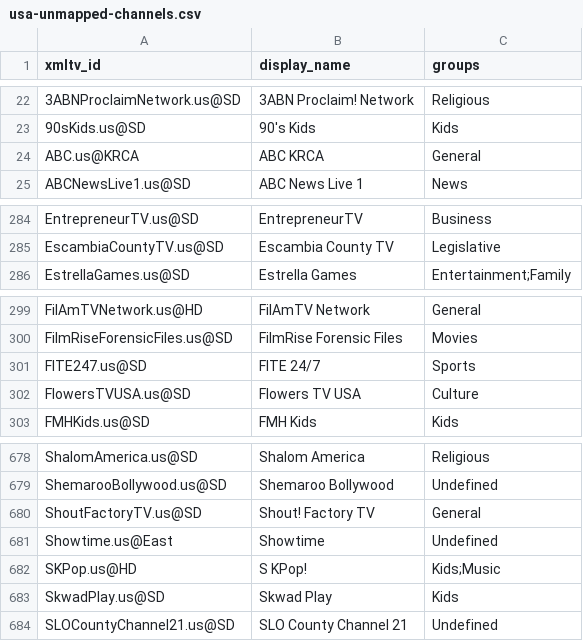
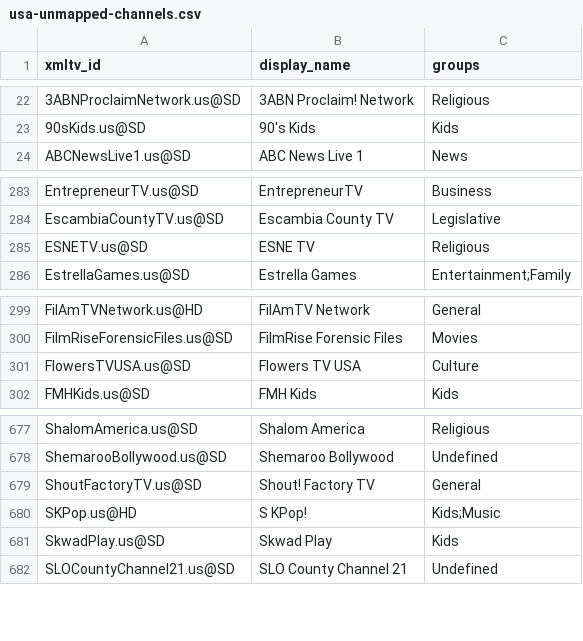
Before and after one commit to Kaimandura/epg-de, a CSV file: reports/usa-unmapped-channels.csv, drawn as a sheet; only a part is shown, gaps mark what is left out.

```diff
--- a/reports/usa-unmapped-channels.csv
+++ b/reports/usa-unmapped-channels.csv
@@ -23,3 +23,2 @@ xmltv_id,display_name,groups
 90sKids.us@SD,90's Kids,Kids
-ABC.us@KRCA,ABC KRCA,General
 ABCNewsLive1.us@SD,ABC News Live 1,News
@@ -285,2 +284,3 @@ EntrepreneurTV.us@SD,EntrepreneurTV,Business
 EscambiaCountyTV.us@SD,Escambia County TV,Legislative
+ESNETV.us@SD,ESNE TV,Religious
 EstrellaGames.us@SD,Estrella Games,Entertainment;Family
@@ -300,3 +300,2 @@ FilAmTVNetwork.us@HD,FilAmTV Network,General
 FilmRiseForensicFiles.us@SD,FilmRise Forensic Files,Movies
-FITE247.us@SD,FITE 24/7,Sports
 FlowersTVUSA.us@SD,Flowers TV USA,Culture
@@ -680,3 +679,2 @@ ShemarooBollywood.us@SD,Shemaroo Bollywood,Undefined
 ShoutFactoryTV.us@SD,Shout! Factory TV,General
-Showtime.us@East,Showtime,Undefined
 SKPop.us@HD,S KPop!,Kids;Music
```
Also changed, not shown: reports/usa-channel-mapping.csv, reports/usa-coverage.csv, 5 other files.
